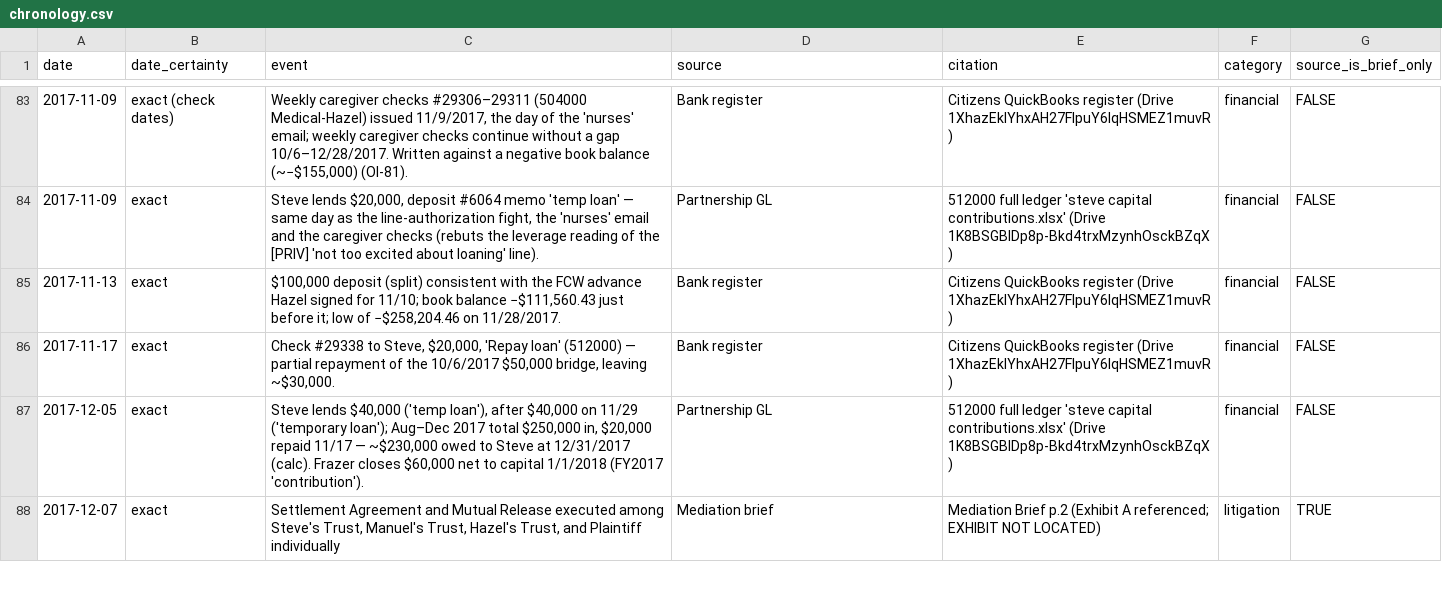
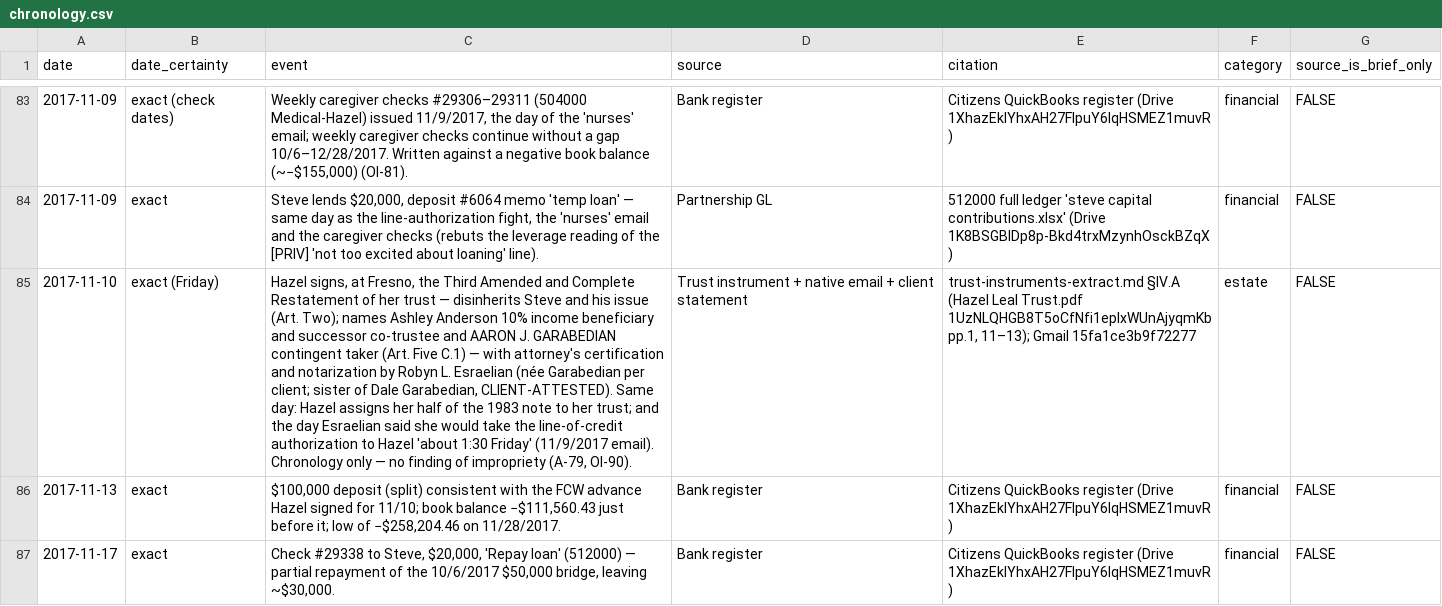
Before and after one commit to jleeel/Leal-Trust-Management, a CSV file: cmc-prep/05-for-brandon/chronology.csv, drawn as a sheet; only a part is shown, gaps mark what is left out; the shorter side is filled out with more unchanged rows; the diff names each change by its address in the sheet, - before the commit and + after, or states it on an @@ line.

```diff
--- a/cmc-prep/05-for-brandon/chronology.csv
+++ b/cmc-prep/05-for-brandon/chronology.csv
+row 85: 2017-11-10 | exact (Friday) | Hazel signs, at Fresno, the Third Amended and Complete Restatement of her trust — disinherits Steve and his issue (Art. Two); names Ashley Anderson 10% income beneficiary and successor co-trustee and AARON J. GARABEDIAN contingent taker (Art. Five C.1) — with attorney's certification and notarization by Robyn L. Esraelian (née Garabedian per client; sister of Dale Garabedian, CLIENT-ATTESTED). Same day: Hazel assigns her half of the 1983 note to her trust; and the day Esraelian said she would take the line-of-credit authorization to Hazel 'about 1:30 Friday' (11/9/2017 email). Chronology only — no finding of impropriety (A-79, OI-90). | Trust instrument + native email + client statement | trust-instruments-extract.md §IV.A (Hazel Leal Trust.pdf 1UzNLQHGB8T5oCfNfi1eplxWUnAjyqmKb pp.1, 11–13); Gmail 15fa1ce3b9f72277 | estate | FALSE
```
Also changed, not shown: 4 other files.
